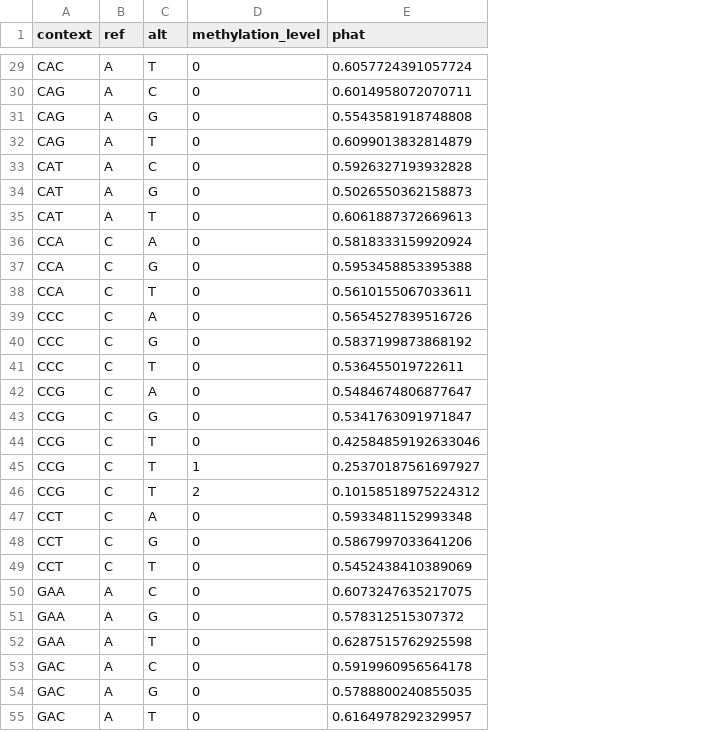
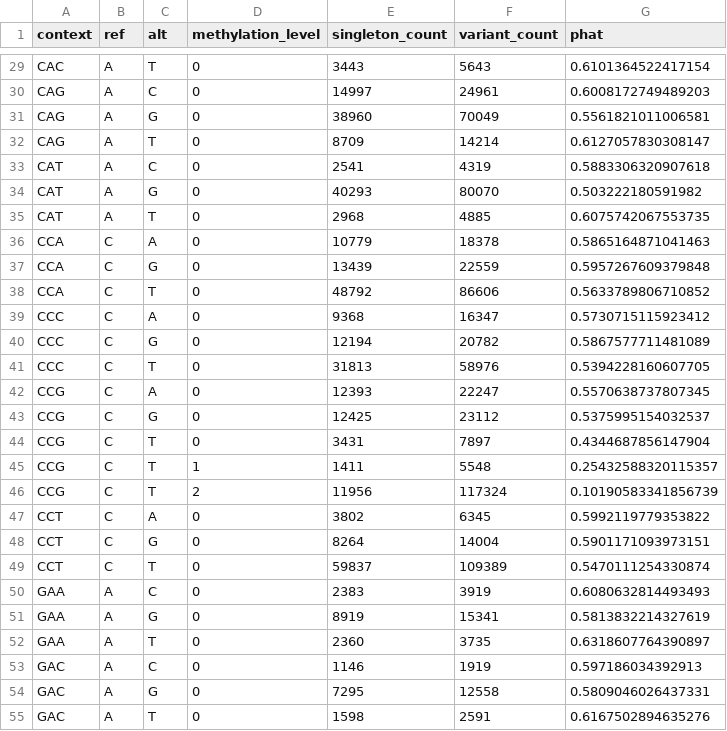
Before and after one commit to VCCRI/CAPS, a TSV file: model/phat.tsv, drawn as a sheet; only a part is shown, gaps mark what is left out; addresses are those after the commit; the diff covers the shown part only; the diff names each change by its address in the sheet, - before the commit and + after, or states it on an @@ line.

Commit message:
New files; analysis of variants near splice sites; analysis of contexts; minor improvements

```diff
--- a/model/phat.tsv
+++ b/model/phat.tsv
+column E (singleton_count), rows 29-55: 3443 | 14997 | 38960 | 8709 | 2541 | 40293 | 2968 | 10779 | 13439 | 48792 | 9368 | 12194 | 31813 | 12393 | 12425 | 3431 | 1411 | 11956 | 3802 | 8264 | 59837 | 2383 | 8919 | 2360 | 1146 | 7295 | 1598
+column F (variant_count), rows 29-55: 5643 | 24961 | 70049 | 14214 | 4319 | 80070 | 4885 | 18378 | 22559 | 86606 | 16347 | 20782 | 58976 | 22247 | 23112 | 7897 | 5548 | 117324 | 6345 | 14004 | 109389 | 3919 | 15341 | 3735 | 1919 | 12558 | 2591
-G29 (phat): 0.6057724391057724
+G29 (phat): 0.6101364522417154
-G30 (phat): 0.6014958072070711
+G30 (phat): 0.6008172749489203
-G31 (phat): 0.5543581918748808
+G31 (phat): 0.5561821011006581
-G32 (phat): 0.6099013832814879
+G32 (phat): 0.6127057830308147
-G33 (phat): 0.5926327193932828
+G33 (phat): 0.5883306320907618
-G34 (phat): 0.5026550362158873
+G34 (phat): 0.503222180591982
-G35 (phat): 0.6061887372669613
+G35 (phat): 0.6075742067553735
-G36 (phat): 0.5818333159920924
+G36 (phat): 0.5865164871041463
-G37 (phat): 0.5953458853395388
+G37 (phat): 0.5957267609379848
-G38 (phat): 0.5610155067033611
+G38 (phat): 0.5633789806710852
-G39 (phat): 0.5654527839516726
+G39 (phat): 0.5730715115923412
-G40 (phat): 0.5837199873868192
+G40 (phat): 0.5867577711481089
-G41 (phat): 0.536455019722611
+G41 (phat): 0.5394228160607705
-G42 (phat): 0.5484674806877647
+G42 (phat): 0.5570638737807345
-G43 (phat): 0.5341763091971847
+G43 (phat): 0.5375995154032537
-G44 (phat): 0.42584859192633046
+G44 (phat): 0.4344687856147904
-G45 (phat): 0.25370187561697927
+G45 (phat): 0.25432588320115357
-G46 (phat): 0.10158518975224312
+G46 (phat): 0.10190583341856739
-G47 (phat): 0.5933481152993348
+G47 (phat): 0.5992119779353822
-G48 (phat): 0.5867997033641206
+G48 (phat): 0.5901171093973151
-G49 (phat): 0.5452438410389069
+G49 (phat): 0.5470111254330874
-G50 (phat): 0.6073247635217075
+G50 (phat): 0.6080632814493493
-G51 (phat): 0.578312515307372
+G51 (phat): 0.5813832214327619
-G52 (phat): 0.6287515762925598
+G52 (phat): 0.6318607764390897
-G53 (phat): 0.5919960956564178
+G53 (phat): 0.597186034392913
-G54 (phat): 0.5788800240855035
+G54 (phat): 0.5809046026437331
-G55 (phat): 0.6164978292329957
+G55 (phat): 0.6167502894635276
```
Also changed, not shown: 77 edited cells elsewhere in this file, model/theta_sample.tsv, 28 other files.
